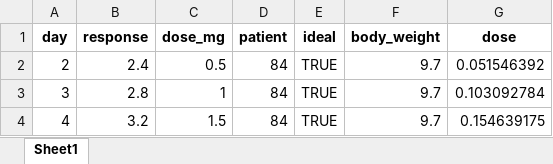
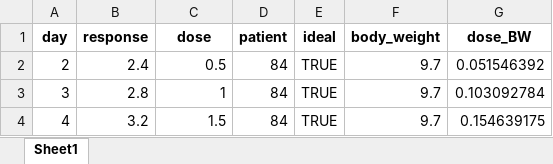
Before and after one commit to tshibei/retro_ped_liver_transplant, an Excel workbook: all_data.xlsx, sheet Sheet1, drawn as a sheet; only a part is shown; values as stored, in another font and other column widths than the file's, no borders; the diff names each change by its address in the sheet, - before the commit and + after, or states it on an @@ line.

Commit message:
Rename 'dose_mg' column in all_data() to 'dose' and rename 'dose' column to 'dose_BW'

```diff
--- a/all_data.xlsx (sheet Sheet1)
+++ b/all_data.xlsx (sheet Sheet1)
-C1: dose_mg
+C1: dose
-G1: dose
+G1: dose_BW
```
Also changed, not shown: 5 other files.
